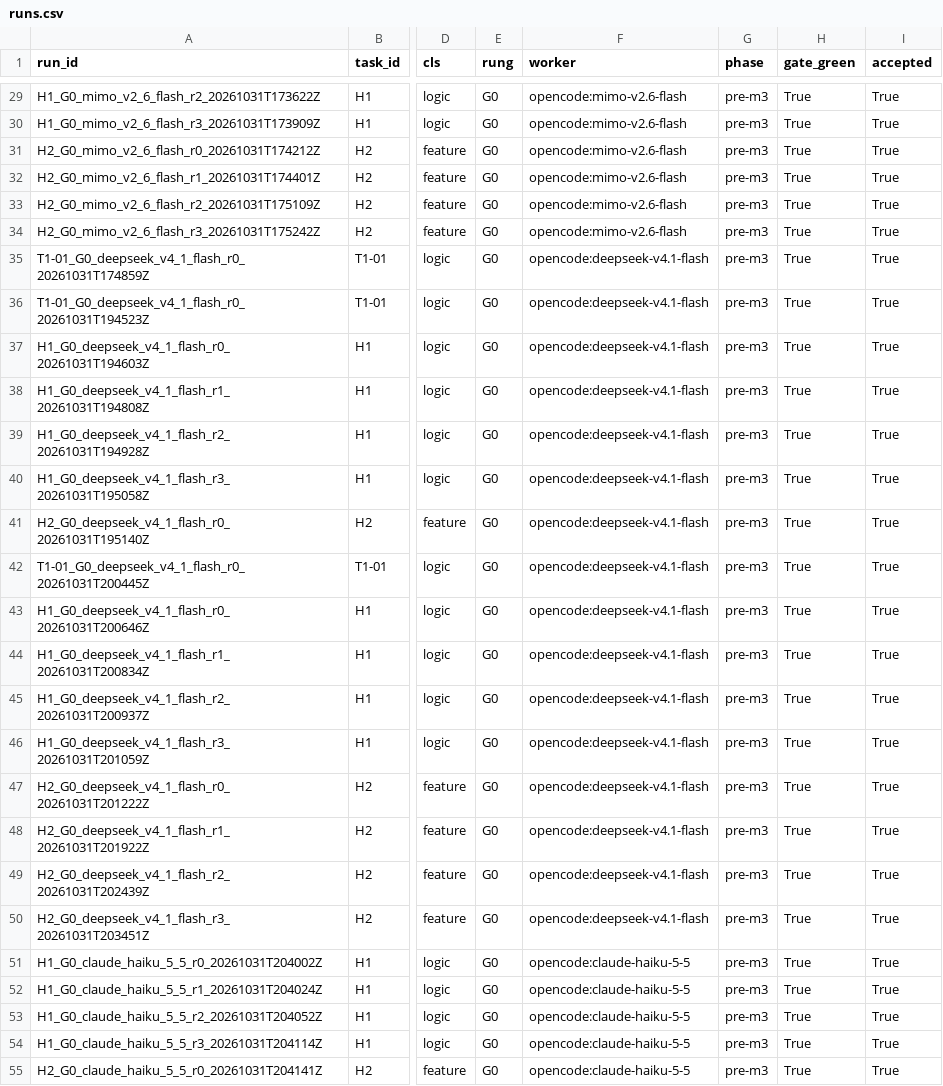
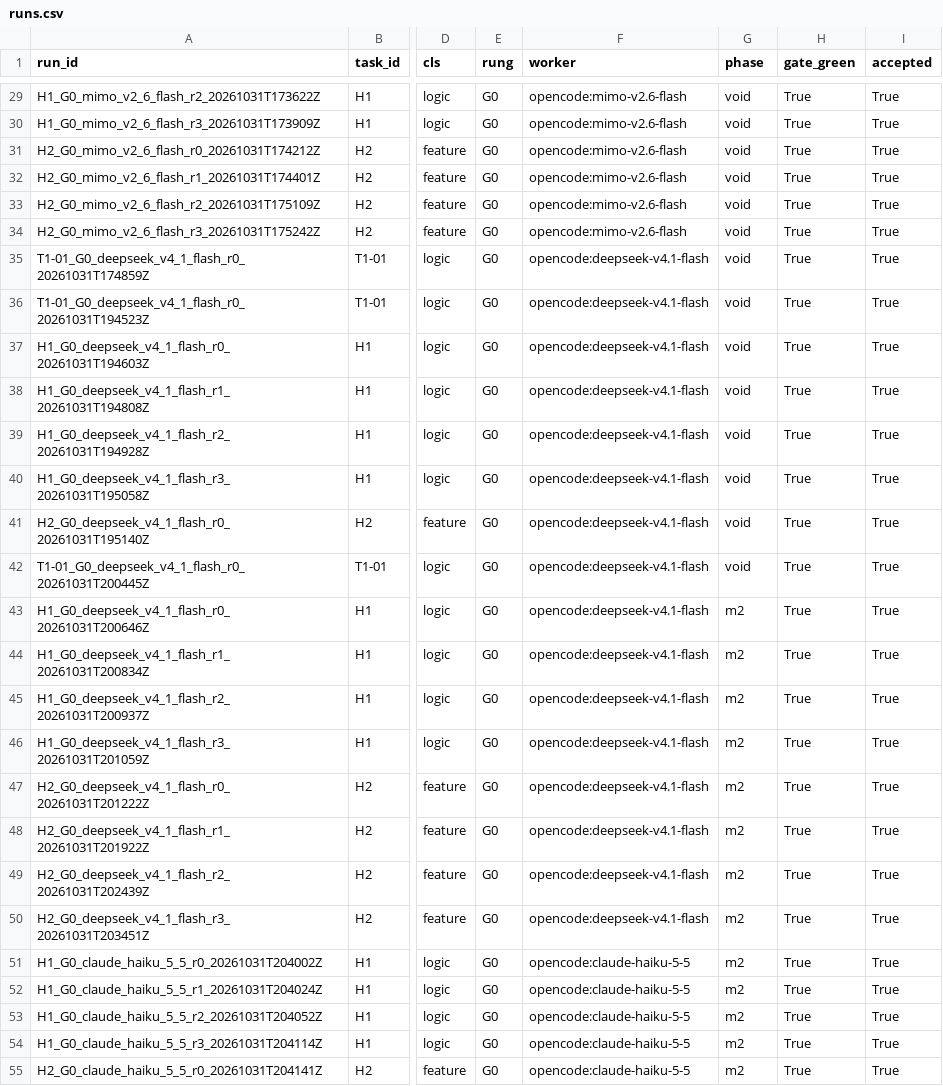
Before and after one commit to RealNarcissus/Foreman, a CSV file: ledger/runs.csv, drawn as a sheet; only a part is shown, gaps mark what is left out; the diff covers the shown part only; the diff names each change by its address in the sheet, - before the commit and + after, or states it on an @@ line.

Commit message:
ledger: classify the pre-M3 block mechanically, rotate the key
Classification rule: a pre-M3 run is citable only if it appears in an archived
record (smoke.json = M2's 24 runs, saturation.json = the 12-run diagnostic).
Everything else is void, including runs that appear in no archive. 85 rows, none
unclassified; the four archive key sets are pairwise disjoint so no row was
ambiguous.

No secret is written to the repo. The new key lives only in ~/.foreman, which is
outside the tree and already excluded.

```diff
--- a/ledger/runs.csv
+++ b/ledger/runs.csv
-G29:G42 (phase): pre-m3
+G29:G42 (phase): void
-G43:G55 (phase): pre-m3
+G43:G55 (phase): m2
```
Also changed, not shown: 1 added row and 50 edited cells elsewhere in this file, 1 other file.
